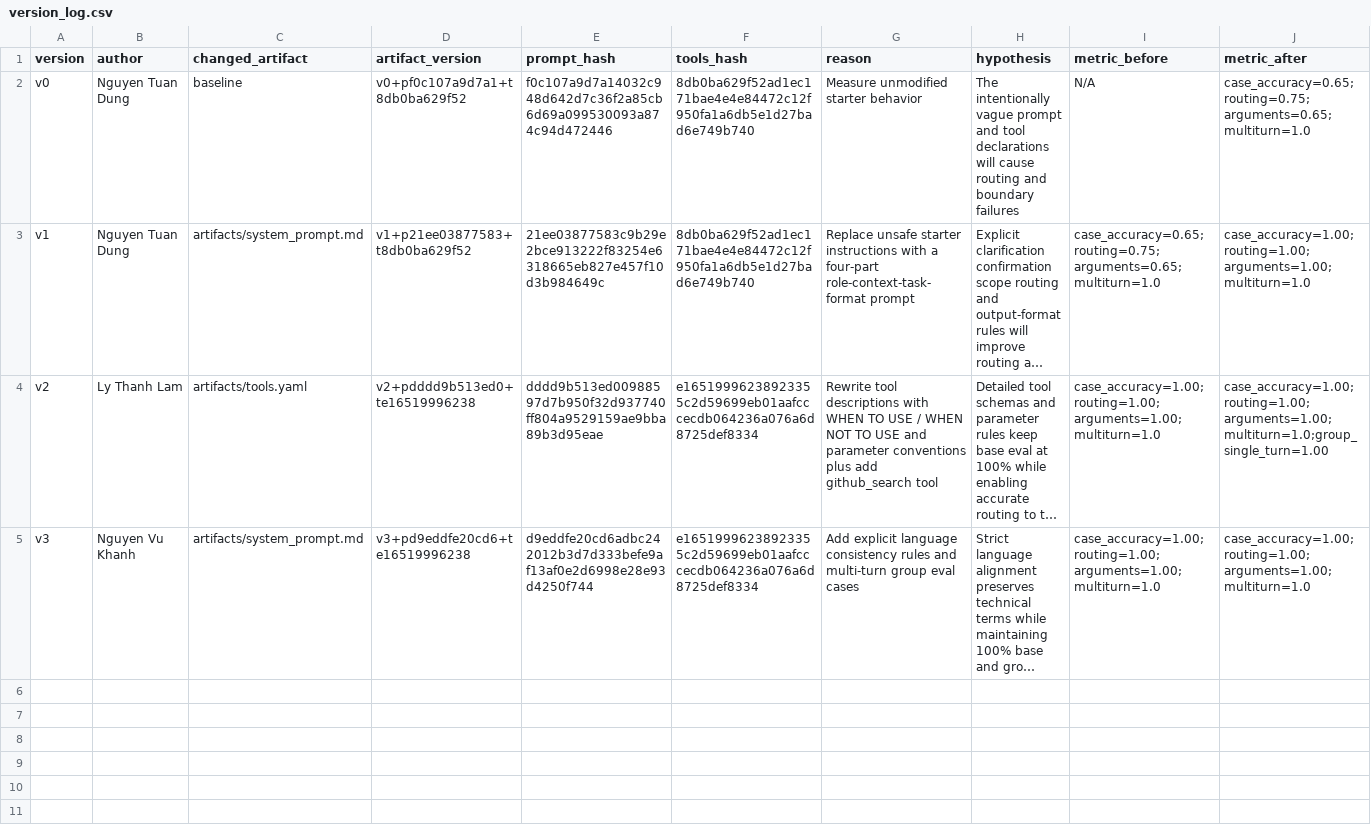
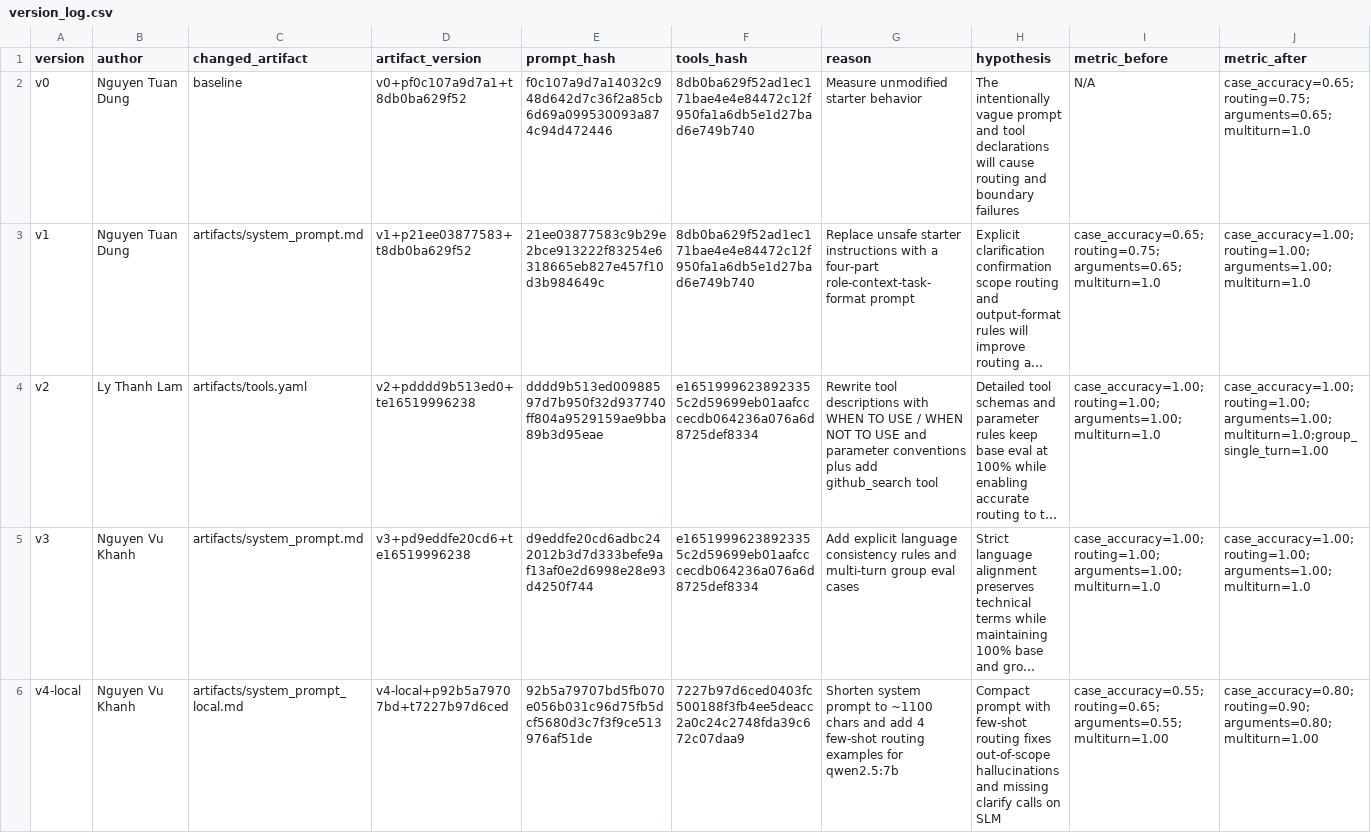
Before and after one commit to Ntd1411/K5-L3-DAY03-NguyenTuanDung-2A202603559-ResearchAgentToolEval, a CSV file: starter_v0/artifacts/version_log.csv, drawn as a sheet; only a part is shown; long unchanged cells end in …; rows hold the shown columns only; the diff covers the shown part only; the diff names each change by its address in the sheet, - before the commit and + after, or states it on an @@ line.

Commit message:
feat(b7): complete small local model challenge, report and version log

```diff
--- a/starter_v0/artifacts/version_log.csv
+++ b/starter_v0/artifacts/version_log.csv
+row 6: v4-local | Nguyen Vu Khanh | artifacts/system_prompt_local.md | v4-local+p92b5a79707bd+t7227b97d6ced | 92b5a79707bd5fb070e056b031c96d75fb5dcf5680d3c7f3f9ce513976af51de | 7227b97d6ced0403fc500188f3fb4ee5deacc2a0c24c2748fda39c672c07daa9 | Shorten system prompt to ~1100 chars and add 4 few-shot routing examples for qwen2.5:7b | Compact prompt with few-shot routing fixes out-of-scope hallucinations and missing clarify calls on SLM | case_accuracy=0.55;routing=0.65;arguments=0.55;multiturn=1.00 | case_accuracy=0.80;routing=0.90;arguments=0.80;multiturn=1.00
```
Also changed, not shown: 1 added row elsewhere in this file, 14 other files.
